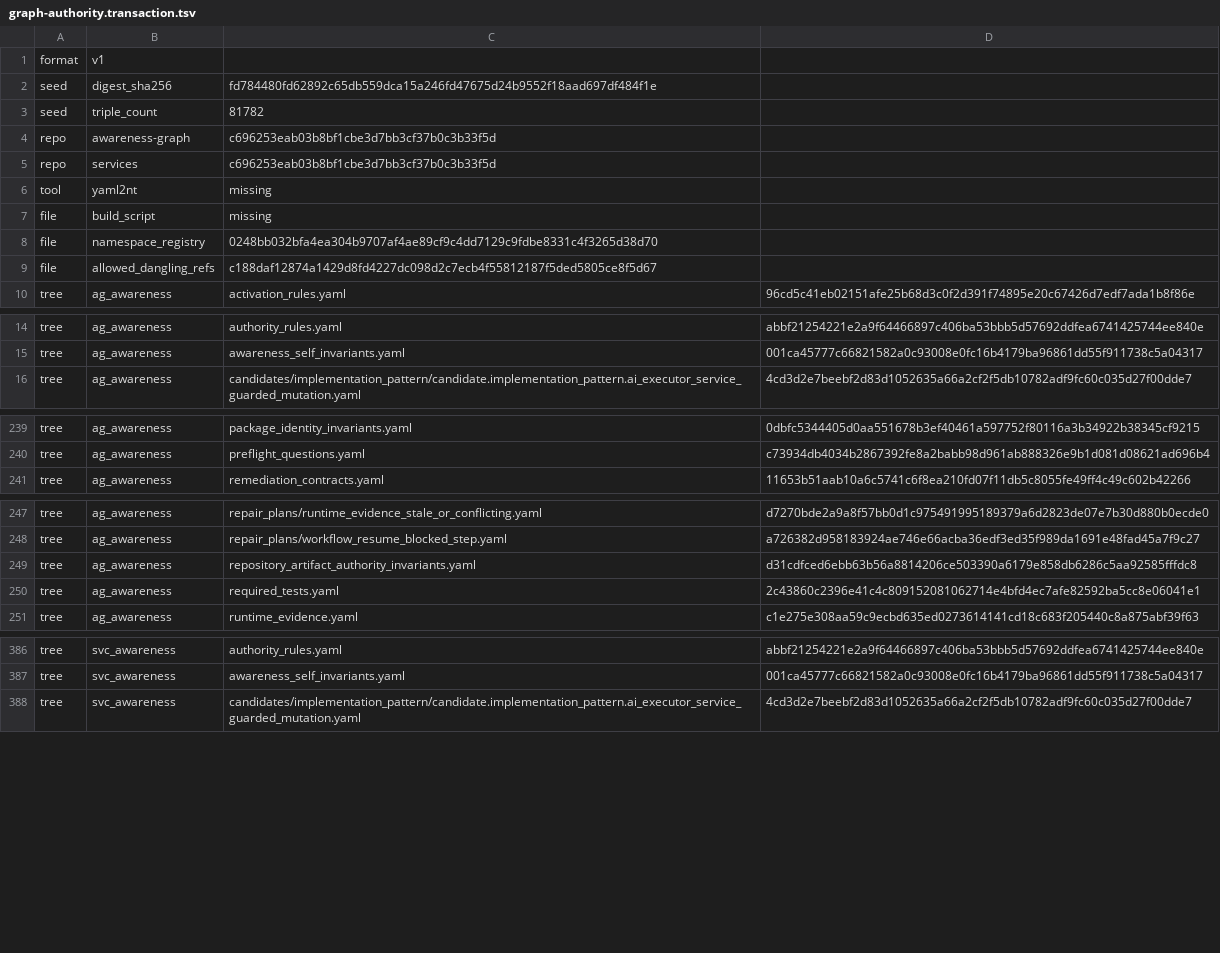
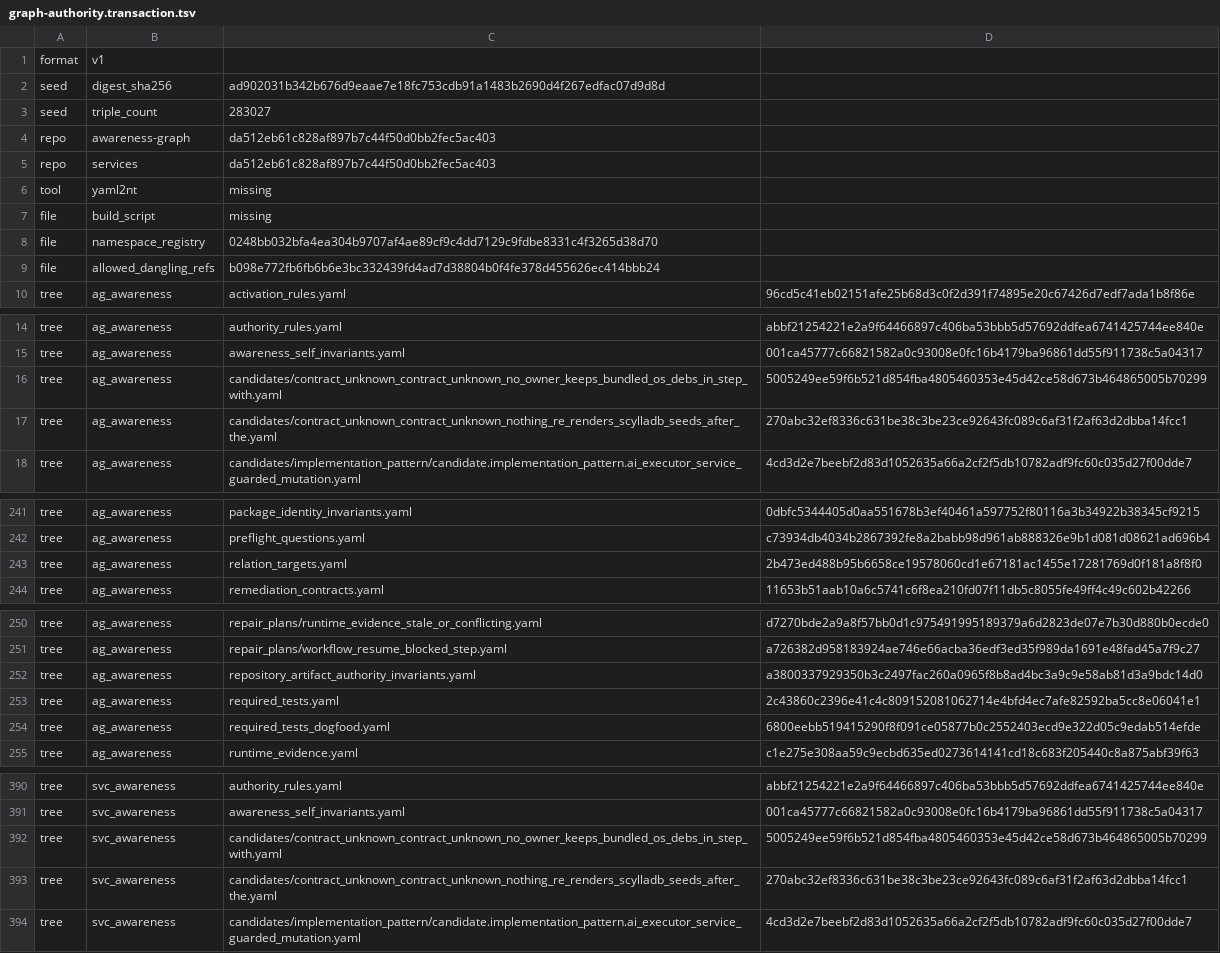
Before and after one commit to globulario/services, a TSV file: .sensei/graph-authority.transaction.tsv, drawn as a sheet; only a part is shown, gaps mark what is left out; the diff covers the shown part only.

```diff
--- a/.sensei/graph-authority.transaction.tsv
+++ b/.sensei/graph-authority.transaction.tsv
@@ -1,6 +1,6 @@
 format	v1
-seed	digest_sha256	fd784480fd62892c65db559dca15a246fd47675d24b9552f18aad697df484f1e
-seed	triple_count	81782
-repo	awareness-graph	c696253eab03b8bf1cbe3d7bb3cf37b0c3b33f5d
-repo	services	c696253eab03b8bf1cbe3d7bb3cf37b0c3b33f5d
+seed	digest_sha256	ad902031b342b676d9eaae7e18fc753cdb91a1483b2690d4f267edfac07d9d8d
+seed	triple_count	283027
+repo	awareness-graph	da512eb61c828af897b7c44f50d0bb2fec5ac403
+repo	services	da512eb61c828af897b7c44f50d0bb2fec5ac403
 tool	yaml2nt	missing
@@ -8,3 +8,3 @@ file	build_script	missing
 file	namespace_registry	0248bb032bfa4ea304b9707af4ae89cf9c4dd7129c9fdbe8331c4f3265d38d70
-file	allowed_dangling_refs	c188daf12874a1429d8fd4227dc098d2c7ecb4f55812187f5ded5805ce8f5d67
+file	allowed_dangling_refs	b098e772fb6fb6b6e3bc332439fd4ad7d38804b0f4fe378d455626ec414bbb24
 tree	ag_awareness	activation_rules.yaml	96cd5c41eb02151afe25b68d3c0f2d391f74895e20c67426d7edf7ada1b8f86e
@@ -15,2 +15,4 @@ tree	ag_awareness	authority_rules.yaml	abbf21254221e2a9f64466897c406ba53bbb5d576
 tree	ag_awareness	awareness_self_invariants.yaml	001ca45777c66821582a0c93008e0fc16b4179ba96861dd55f911738c5a04317
+tree	ag_awareness	candidates/contract_unknown_contract_unknown_no_owner_keeps_bundled_os_debs_in_step_with.yaml	5005249ee59f6b521d854fba4805460353e45d42ce58d673b464865005b70299
+tree	ag_awareness	candidates/contract_unknown_contract_unknown_nothing_re_renders_scylladb_seeds_after_the.yaml	270abc32ef8336c631be38c3be23ce92643fc089c6af31f2af63d2dbba14fcc1
 tree	ag_awareness	candidates/implementation_pattern/candidate.implementation_pattern.ai_executor_service_guarded_mutation.yaml	4cd3d2e7beebf2d83d1052635a66a2cf2f5db10782adf9fc60c035d27f00dde7
@@ -240,2 +242,3 @@ tree	ag_awareness	package_identity_invariants.yaml	0dbfc5344405d0aa551678b3ef404
 tree	ag_awareness	preflight_questions.yaml	c73934db4034b2867392fe8a2babb98d961ab888326e9b1d081d08621ad696b4
+tree	ag_awareness	relation_targets.yaml	2b473ed488b95b6658ce19578060cd1e67181ac1455e17281769d0f181a8f8f0
 tree	ag_awareness	remediation_contracts.yaml	11653b51aab10a6c5741c6f8ea210fd07f11db5c8055fe49ff4c49c602b42266
@@ -248,4 +251,5 @@ tree	ag_awareness	repair_plans/runtime_evidence_stale_or_conflicting.yaml	d7270b
 tree	ag_awareness	repair_plans/workflow_resume_blocked_step.yaml	a726382d958183924ae746e66acba36edf3ed35f989da1691e48fad45a7f9c27
-tree	ag_awareness	repository_artifact_authority_invariants.yaml	d31cdfced6ebb63b56a8814206ce503390a6179e858db6286c5aa92585fffdc8
+tree	ag_awareness	repository_artifact_authority_invariants.yaml	a3800337929350b3c2497fac260a0965f8b8ad4bc3a9c9e58ab81d3a9bdc14d0
 tree	ag_awareness	required_tests.yaml	2c43860c2396e41c4c809152081062714e4bfd4ec7afe82592ba5cc8e06041e1
+tree	ag_awareness	required_tests_dogfood.yaml	6800eebb519415290f8f091ce05877b0c2552403ecd9e322d05c9edab514efde
 tree	ag_awareness	runtime_evidence.yaml	c1e275e308aa59c9ecbd635ed0273614141cd18c683f205440c8a875abf39f63
@@ -387,2 +391,4 @@ tree	svc_awareness	authority_rules.yaml	abbf21254221e2a9f64466897c406ba53bbb5d57
 tree	svc_awareness	awareness_self_invariants.yaml	001ca45777c66821582a0c93008e0fc16b4179ba96861dd55f911738c5a04317
+tree	svc_awareness	candidates/contract_unknown_contract_unknown_no_owner_keeps_bundled_os_debs_in_step_with.yaml	5005249ee59f6b521d854fba4805460353e45d42ce58d673b464865005b70299
+tree	svc_awareness	candidates/contract_unknown_contract_unknown_nothing_re_renders_scylladb_seeds_after_the.yaml	270abc32ef8336c631be38c3be23ce92643fc089c6af31f2af63d2dbba14fcc1
 tree	svc_awareness	candidates/implementation_pattern/candidate.implementation_pattern.ai_executor_service_guarded_mutation.yaml	4cd3d2e7beebf2d83d1052635a66a2cf2f5db10782adf9fc60c035d27f00dde7
```
Also changed, not shown: 2 added rows and 11 edited cells elsewhere in this file, 11 other files.
